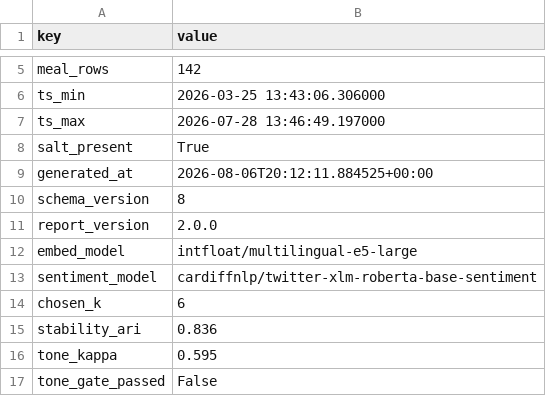
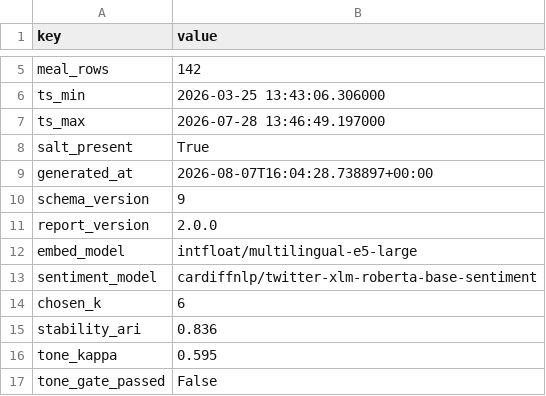
Before and after one commit to DiversaStudio/chatbot_methodology_mmc, a CSV file: exports/meta_run.csv, drawn as a sheet; only a part is shown, gaps mark what is left out.

```diff
--- a/exports/meta_run.csv
+++ b/exports/meta_run.csv
@@ -8,4 +8,4 @@ ts_max,2026-07-28 13:46:49.197000
 salt_present,True
-generated_at,2026-08-06T20:12:11.884525+00:00
-schema_version,8
+generated_at,2026-08-07T16:04:28.738897+00:00
+schema_version,9
 report_version,2.0.0
```
Also changed, not shown: exports/_manifest.csv, 1 other file.
